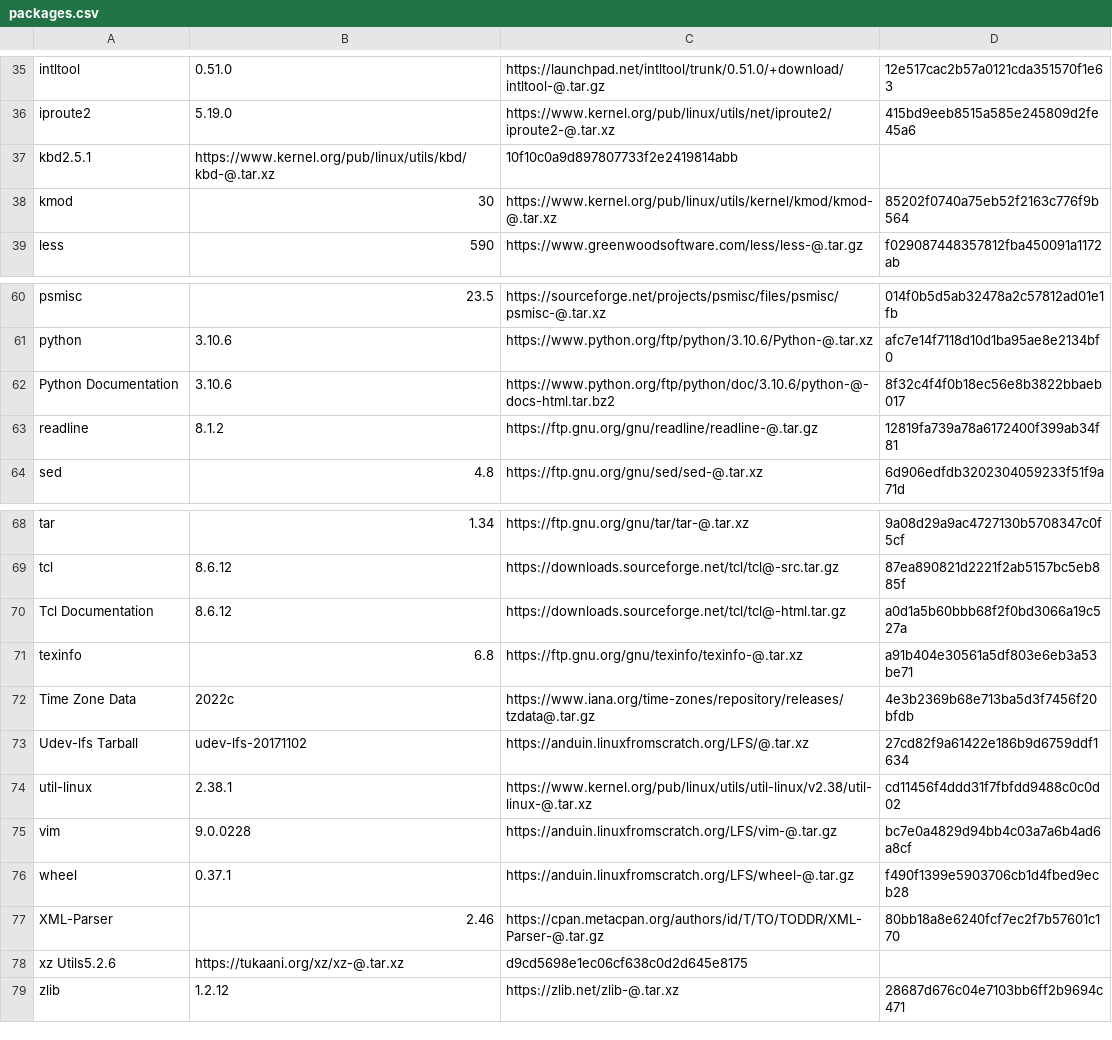
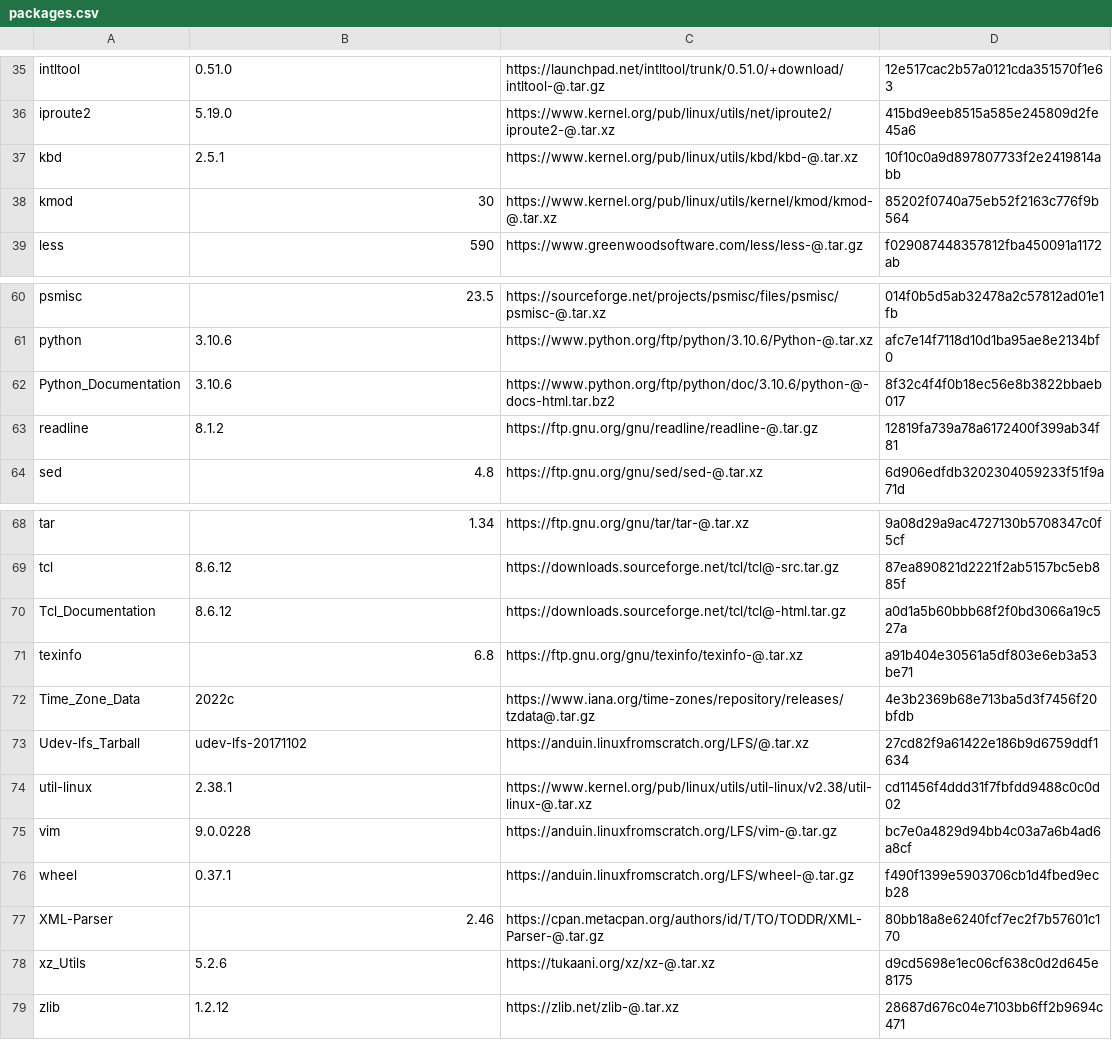
Before and after one commit to justan00b91/lfs, a CSV file: packages.csv, drawn as a sheet; only a part is shown, gaps mark what is left out.

```diff
--- a/packages.csv
+++ b/packages.csv
@@ -36,3 +36,3 @@ intltool;0.51.0;https://launchpad.net/intltool/trunk/0.51.0/+download/intltool-@
 iproute2;5.19.0;https://www.kernel.org/pub/linux/utils/net/iproute2/iproute2-@.tar.xz;415bd9eeb8515a585e245809d2fe45a6
-kbd2.5.1;https://www.kernel.org/pub/linux/utils/kbd/kbd-@.tar.xz;10f10c0a9d897807733f2e2419814abb
+kbd;2.5.1;https://www.kernel.org/pub/linux/utils/kbd/kbd-@.tar.xz;10f10c0a9d897807733f2e2419814abb
 kmod;30;https://www.kernel.org/pub/linux/utils/kernel/kmod/kmod-@.tar.xz;85202f0740a75eb52f2163c776f9b564
@@ -61,3 +61,3 @@ psmisc;23.5;https://sourceforge.net/projects/psmisc/files/psmisc/psmisc-@.tar.xz
 python;3.10.6;https://www.python.org/ftp/python/3.10.6/Python-@.tar.xz;afc7e14f7118d10d1ba95ae8e2134bf0
-Python Documentation;3.10.6;https://www.python.org/ftp/python/doc/3.10.6/python-@-docs-html.tar.bz2;8f32c4f4f0b18ec56e8b3822bbaeb017
+Python_Documentation;3.10.6;https://www.python.org/ftp/python/doc/3.10.6/python-@-docs-html.tar.bz2;8f32c4f4f0b18ec56e8b3822bbaeb017
 readline;8.1.2;https://ftp.gnu.org/gnu/readline/readline-@.tar.gz;12819fa739a78a6172400f399ab34f81
@@ -69,6 +69,6 @@ tar;1.34;https://ftp.gnu.org/gnu/tar/tar-@.tar.xz;9a08d29a9ac4727130b5708347c0f5
 tcl;8.6.12;https://downloads.sourceforge.net/tcl/tcl@-src.tar.gz;87ea890821d2221f2ab5157bc5eb885f
-Tcl Documentation;8.6.12;https://downloads.sourceforge.net/tcl/tcl@-html.tar.gz;a0d1a5b60bbb68f2f0bd3066a19c527a
+Tcl_Documentation;8.6.12;https://downloads.sourceforge.net/tcl/tcl@-html.tar.gz;a0d1a5b60bbb68f2f0bd3066a19c527a
 texinfo;6.8;https://ftp.gnu.org/gnu/texinfo/texinfo-@.tar.xz;a91b404e30561a5df803e6eb3a53be71
-Time Zone Data;2022c;https://www.iana.org/time-zones/repository/releases/tzdata@.tar.gz;4e3b2369b68e713ba5d3f7456f20bfdb
-Udev-lfs Tarball;udev-lfs-20171102;https://anduin.linuxfromscratch.org/LFS/@.tar.xz;27cd82f9a61422e186b9d6759ddf1634
+Time_Zone_Data;2022c;https://www.iana.org/time-zones/repository/releases/tzdata@.tar.gz;4e3b2369b68e713ba5d3f7456f20bfdb
+Udev-lfs_Tarball;udev-lfs-20171102;https://anduin.linuxfromscratch.org/LFS/@.tar.xz;27cd82f9a61422e186b9d6759ddf1634
 util-linux;2.38.1;https://www.kernel.org/pub/linux/utils/util-linux/v2.38/util-linux-@.tar.xz;cd11456f4ddd31f7fbfdd9488c0c0d02
@@ -77,3 +77,3 @@ wheel;0.37.1;https://anduin.linuxfromscratch.org/LFS/wheel-@.tar.gz;f490f1399e59
 XML-Parser;2.46;https://cpan.metacpan.org/authors/id/T/TO/TODDR/XML-Parser-@.tar.gz;80bb18a8e6240fcf7ec2f7b57601c170
-xz Utils5.2.6;https://tukaani.org/xz/xz-@.tar.xz;d9cd5698e1ec06cf638c0d2d645e8175
+xz_Utils;5.2.6;https://tukaani.org/xz/xz-@.tar.xz;d9cd5698e1ec06cf638c0d2d645e8175
 zlib;1.2.12;https://zlib.net/zlib-@.tar.xz;28687d676c04e7103bb6ff2b9694c471
```
Also changed, not shown: 3 other files.
